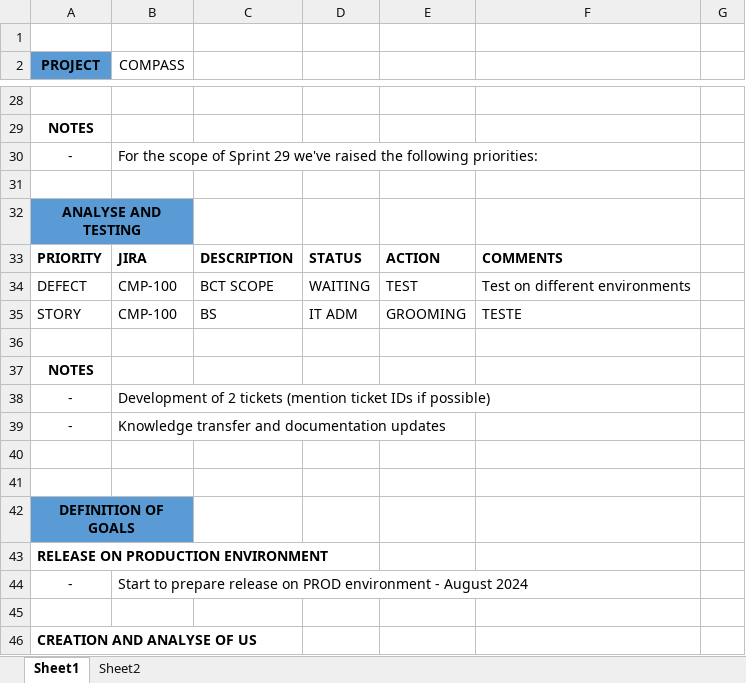
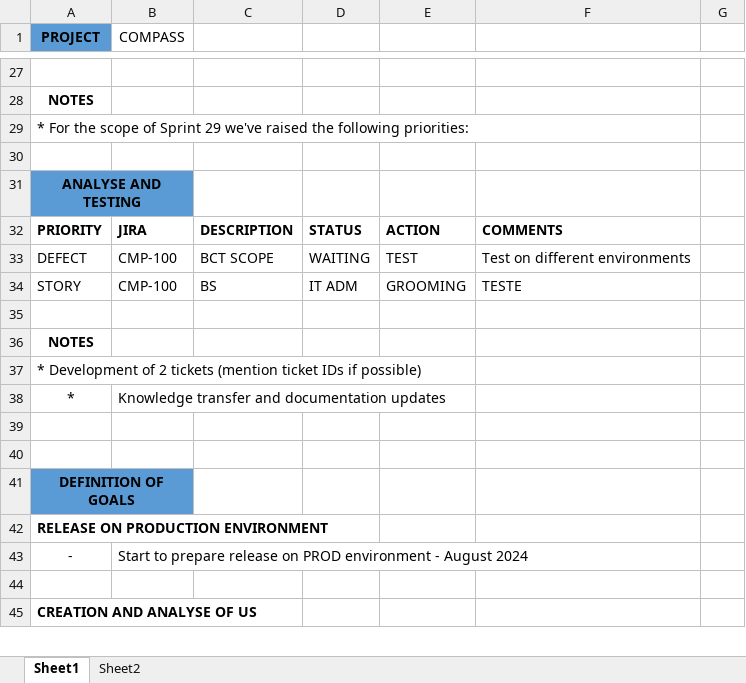
Before and after one commit to StalkerJocca/AutomationExcel, an Excel workbook: Excel_Files/teste.xlsx, sheet Sheet1, drawn as a sheet; only a part is shown, gaps mark what is left out; values as stored, in another font and other column widths than the file's, no borders; table styles not drawn; removed rows and columns are numbered as before the commit, all else as after; the diff names each change by its address in the sheet, - before the commit and + after, or states it on an @@ line.

Commit message:
Add files via upload

```diff
--- a/Excel_Files/teste.xlsx (sheet Sheet1)
+++ b/Excel_Files/teste.xlsx (sheet Sheet1)
-row 1: (empty)
-row 30: - | For the scope of Sprint 29 we've raised the following priorities:
+row 29: * For the scope of Sprint 29 we've raised the following priorities:
-row 38: - | Development of 2 tickets (mention ticket IDs if possible)
-row 39: - | Knowledge transfer and documentation updates
+row 37: * Development of 2 tickets (mention ticket IDs if possible)
+row 38: * | Knowledge transfer and documentation updates
```
